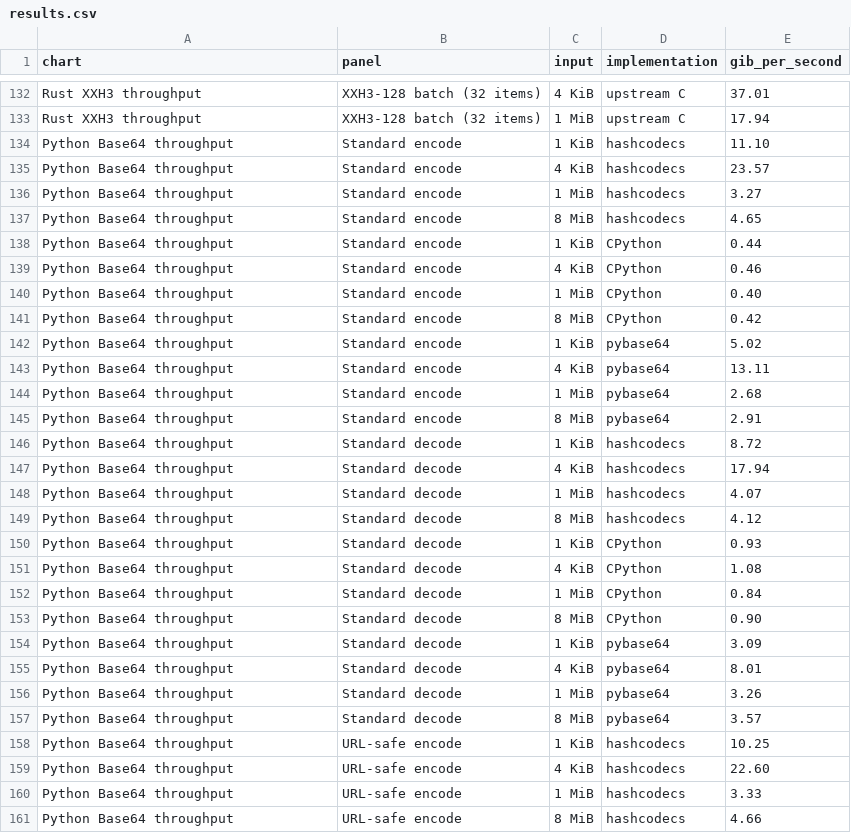
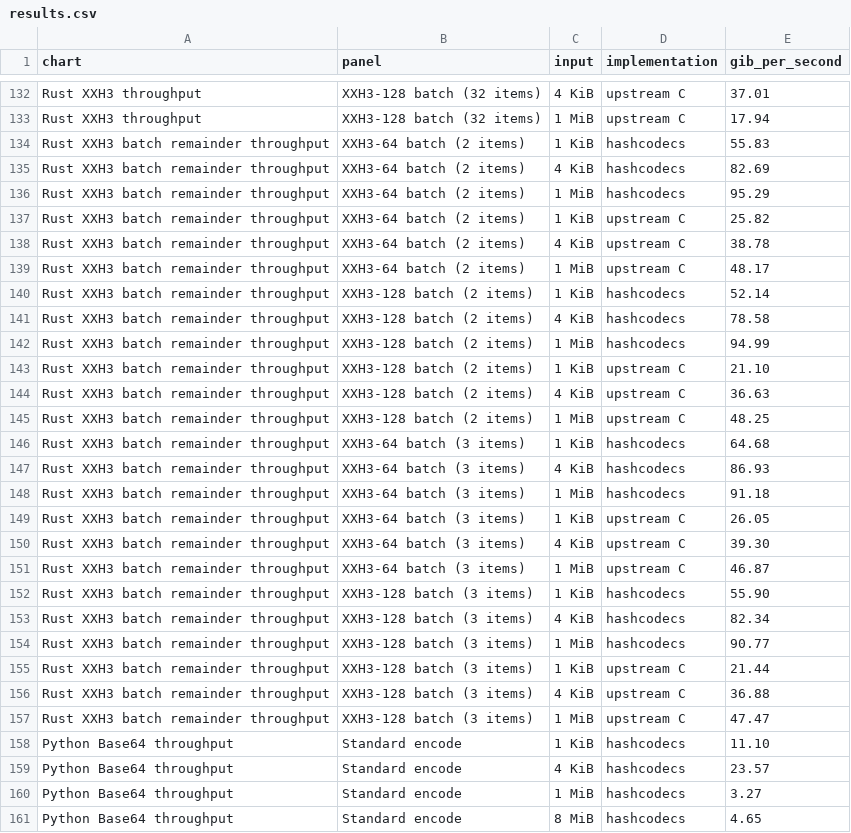
Before and after one commit to kozistr/hashcodecs-rs, a CSV file: docs/benchmarks/results.csv, drawn as a sheet; only a part is shown, gaps mark what is left out; the shorter side is filled out with more unchanged rows.

Commit message:
feat: accelerate XXH3 batch remainders (#53)

```diff
--- a/docs/benchmarks/results.csv
+++ b/docs/benchmarks/results.csv
@@ -133,2 +133,26 @@ Rust XXH3 throughput,XXH3-128 batch (32 items),4 KiB,upstream C,37.01
 Rust XXH3 throughput,XXH3-128 batch (32 items),1 MiB,upstream C,17.94
+Rust XXH3 batch remainder throughput,XXH3-64 batch (2 items),1 KiB,hashcodecs,55.83
+Rust XXH3 batch remainder throughput,XXH3-64 batch (2 items),4 KiB,hashcodecs,82.69
+Rust XXH3 batch remainder throughput,XXH3-64 batch (2 items),1 MiB,hashcodecs,95.29
+Rust XXH3 batch remainder throughput,XXH3-64 batch (2 items),1 KiB,upstream C,25.82
+Rust XXH3 batch remainder throughput,XXH3-64 batch (2 items),4 KiB,upstream C,38.78
+Rust XXH3 batch remainder throughput,XXH3-64 batch (2 items),1 MiB,upstream C,48.17
+Rust XXH3 batch remainder throughput,XXH3-128 batch (2 items),1 KiB,hashcodecs,52.14
+Rust XXH3 batch remainder throughput,XXH3-128 batch (2 items),4 KiB,hashcodecs,78.58
+Rust XXH3 batch remainder throughput,XXH3-128 batch (2 items),1 MiB,hashcodecs,94.99
+Rust XXH3 batch remainder throughput,XXH3-128 batch (2 items),1 KiB,upstream C,21.10
+Rust XXH3 batch remainder throughput,XXH3-128 batch (2 items),4 KiB,upstream C,36.63
+Rust XXH3 batch remainder throughput,XXH3-128 batch (2 items),1 MiB,upstream C,48.25
+Rust XXH3 batch remainder throughput,XXH3-64 batch (3 items),1 KiB,hashcodecs,64.68
+Rust XXH3 batch remainder throughput,XXH3-64 batch (3 items),4 KiB,hashcodecs,86.93
+Rust XXH3 batch remainder throughput,XXH3-64 batch (3 items),1 MiB,hashcodecs,91.18
+Rust XXH3 batch remainder throughput,XXH3-64 batch (3 items),1 KiB,upstream C,26.05
+Rust XXH3 batch remainder throughput,XXH3-64 batch (3 items),4 KiB,upstream C,39.30
+Rust XXH3 batch remainder throughput,XXH3-64 batch (3 items),1 MiB,upstream C,46.87
+Rust XXH3 batch remainder throughput,XXH3-128 batch (3 items),1 KiB,hashcodecs,55.90
+Rust XXH3 batch remainder throughput,XXH3-128 batch (3 items),4 KiB,hashcodecs,82.34
+Rust XXH3 batch remainder throughput,XXH3-128 batch (3 items),1 MiB,hashcodecs,90.77
+Rust XXH3 batch remainder throughput,XXH3-128 batch (3 items),1 KiB,upstream C,21.44
+Rust XXH3 batch remainder throughput,XXH3-128 batch (3 items),4 KiB,upstream C,36.88
+Rust XXH3 batch remainder throughput,XXH3-128 batch (3 items),1 MiB,upstream C,47.47
 Python Base64 throughput,Standard encode,1 KiB,hashcodecs,11.10
```
Also changed, not shown: 10 other files.
